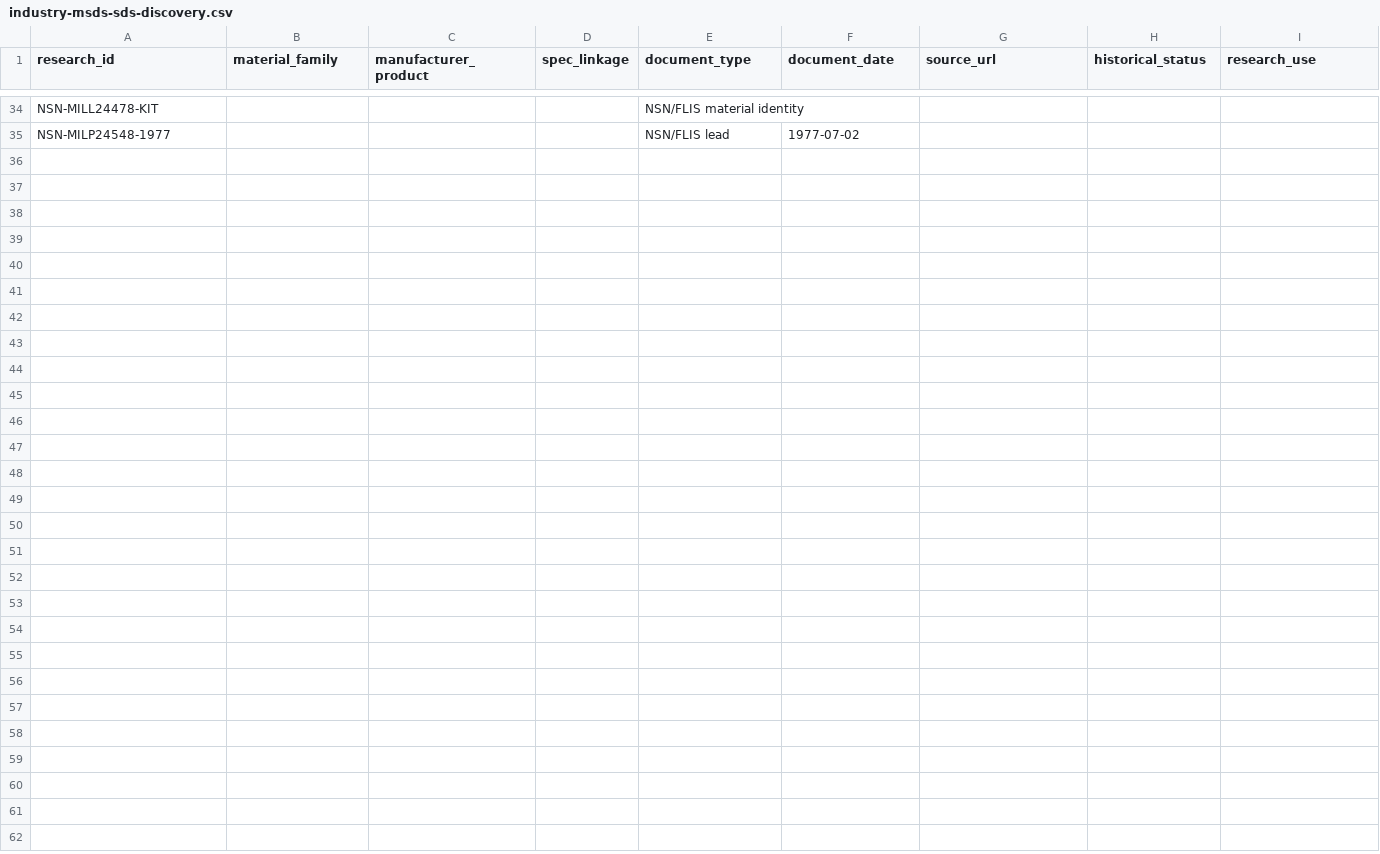
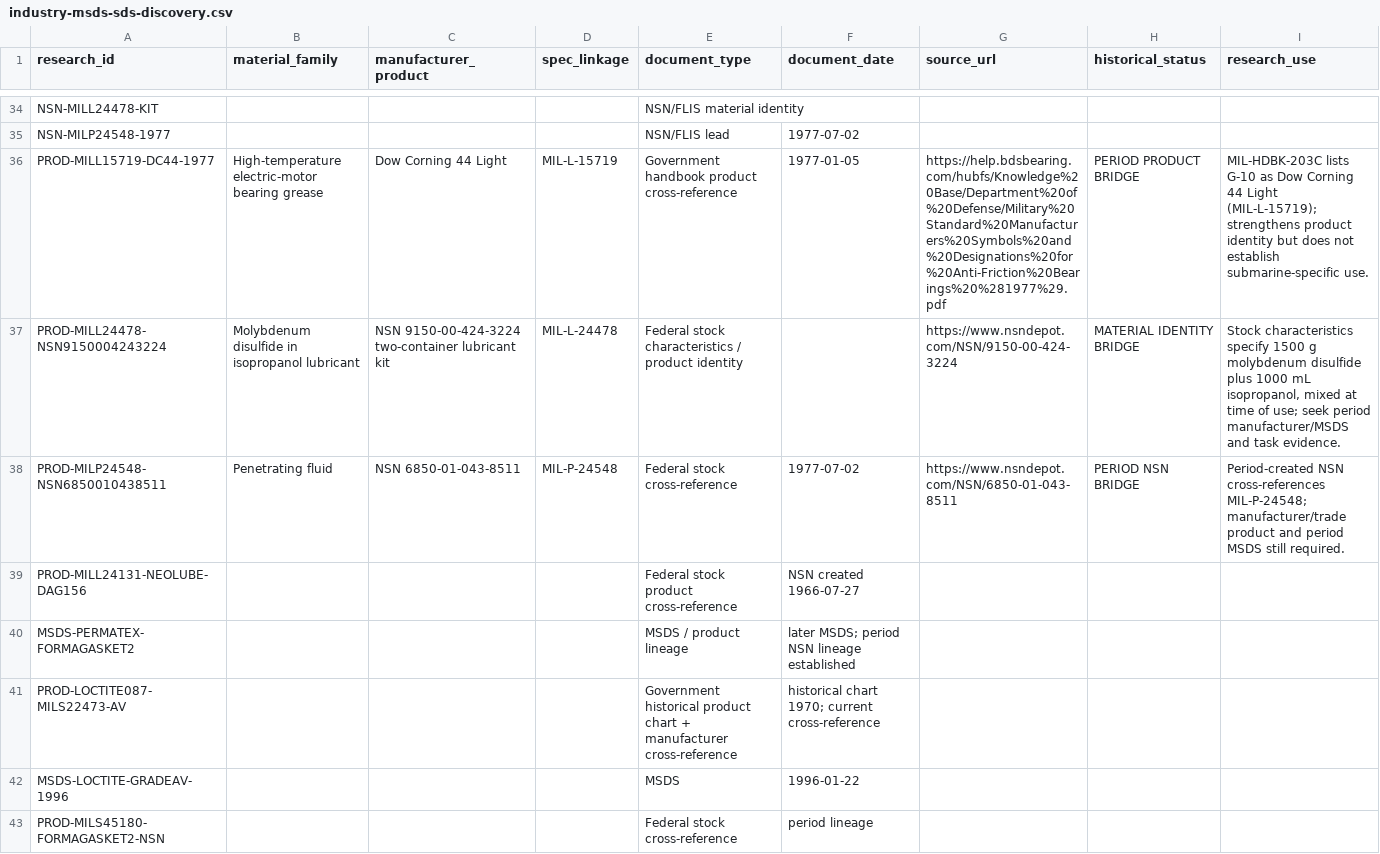
Before and after one commit to sub-shipmate/submarine-shipmate-hazardous-exposure, a CSV file: references/industry-msds-sds-discovery.csv, drawn as a sheet; only a part is shown, gaps mark what is left out; the diff names each change by its address in the sheet, - before the commit and + after, or states it on an @@ line.

```diff
--- a/references/industry-msds-sds-discovery.csv
+++ b/references/industry-msds-sds-discovery.csv
+row 36: PROD-MILL15719-DC44-1977 | High-temperature electric-motor bearing grease | Dow Corning 44 Light | MIL-L-15719 | Government handbook product cross-reference | 1977-01-05 | https://help.bdsbearing.com/hubfs/Knowledge%20Base/Department%20of%20Defense/Military%20Standard%20Manufacturers%20Symbols%20and%20Designations%20for%20Anti-Friction%20Bearings%20%281977%29.pdf | PERIOD PRODUCT BRIDGE | MIL-HDBK-203C lists G-10 as Dow Corning 44 Light (MIL-L-15719); strengthens product identity but does not establish submarine-specific use.
+row 37: PROD-MILL24478-NSN9150004243224 | Molybdenum disulfide in isopropanol lubricant | NSN 9150-00-424-3224 two-container lubricant kit | MIL-L-24478 | Federal stock characteristics / product identity |  | https://www.nsndepot.com/NSN/9150-00-424-3224 | MATERIAL IDENTITY BRIDGE | Stock characteristics specify 1500 g molybdenum disulfide plus 1000 mL isopropanol, mixed at time of use; seek period manufacturer/MSDS and task evidence.
+row 38: PROD-MILP24548-NSN6850010438511 | Penetrating fluid | NSN 6850-01-043-8511 | MIL-P-24548 | Federal stock cross-reference | 1977-07-02 | https://www.nsndepot.com/NSN/6850-01-043-8511 | PERIOD NSN BRIDGE | Period-created NSN cross-references MIL-P-24548; manufacturer/trade product and period MSDS still required.
+row 39: PROD-MILL24131-NEOLUBE-DAG156 |  |  |  | Federal stock product cross-reference | NSN created 1966-07-27
+row 40: MSDS-PERMATEX-FORMAGASKET2 |  |  |  | MSDS / product lineage | later MSDS; period NSN lineage established
+row 41: PROD-LOCTITE087-MILS22473-AV |  |  |  | Government historical product chart + manufacturer cross-reference | historical chart 1970; current cross-reference
+row 42: MSDS-LOCTITE-GRADEAV-1996 |  |  |  | MSDS | 1996-01-22
+row 43: PROD-MILS45180-FORMAGASKET2-NSN |  |  |  | Federal stock cross-reference | period lineage
```
Also changed, not shown: references/archive-inventory.csv, references/navy-period-material-spec-discovery.csv, 14 other files.
